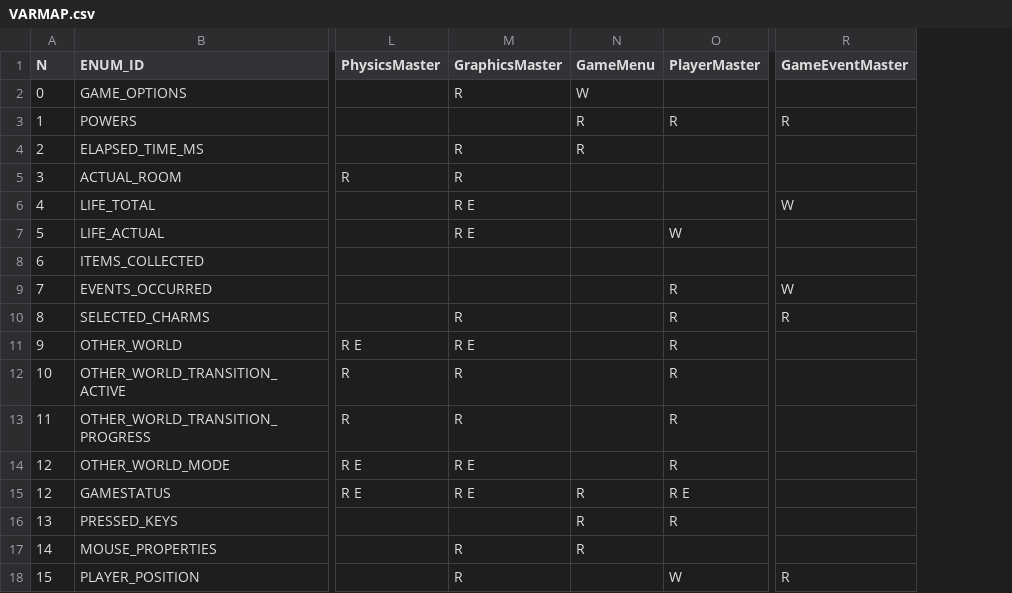
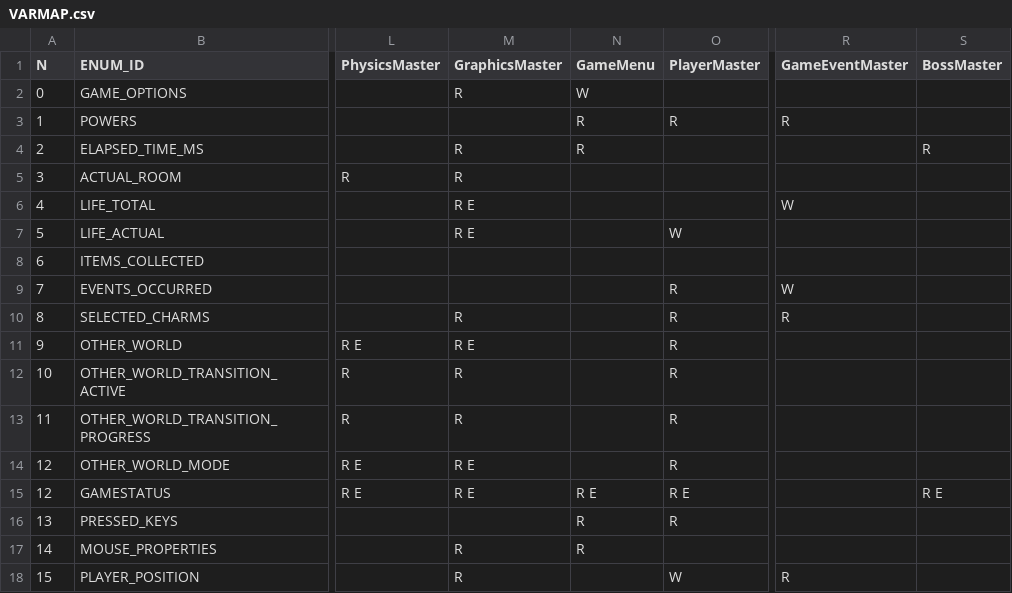
Before and after one commit to ivor4/mverse_unity, a CSV file: MVerse/VARMAP_Generator/VARMAP.csv, drawn as a sheet; only a part is shown, gaps mark what is left out; the diff names each change by its address in the sheet, - before the commit and + after, or states it on an @@ line.

```diff
--- a/MVerse/VARMAP_Generator/VARMAP.csv
+++ b/MVerse/VARMAP_Generator/VARMAP.csv
+column S (BossMaster), rows 4-15: R |  |  |  |  |  |  |  |  |  |  | R E
-N15 (GameMenu): R
+N15 (GameMenu): R E
```
Also changed, not shown: MVerse/VARMAP_Generator/SERVICES.csv, 28 other files.
